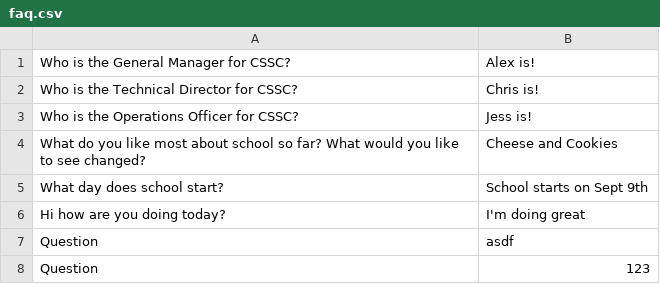
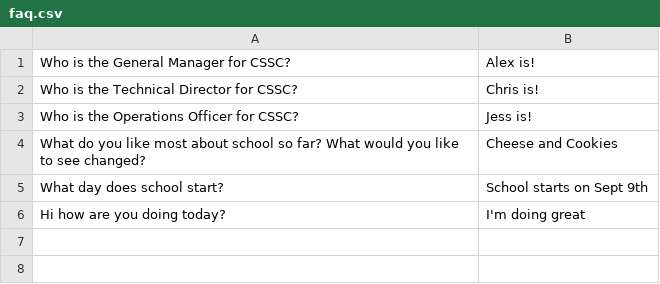
Before and after one commit to utm-cssc/faq, a CSV file: faq.csv, drawn as a sheet.

Commit message:
Update faq.csv

```diff
--- a/faq.csv
+++ b/faq.csv
@@ -6,3 +6 @@ What day does school start? | School starts on Sept 9th
 Hi how are you doing today? | I'm doing great
-Question | asdf
-Question | 123
```
